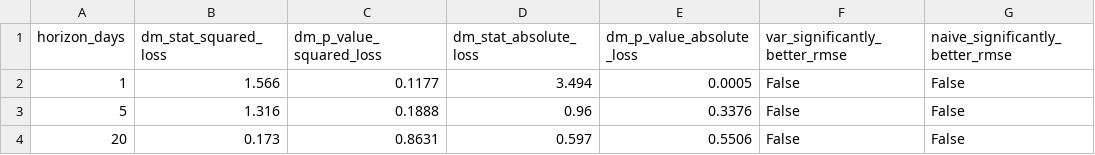
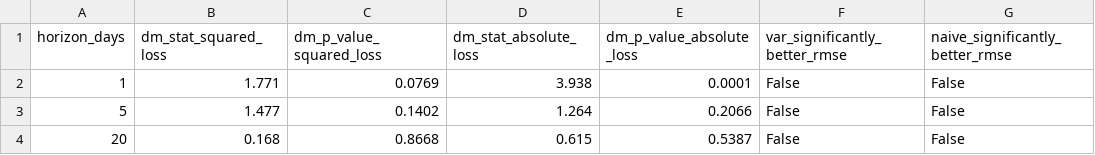
Before and after one commit to nholguinrh/DAMO-699-Capstone-project-GRP5, a CSV file: outputs/r3_patha_diebold_mariano.csv, drawn as a sheet; only a part is shown; the diff names each change by its address in the sheet, - before the commit and + after, or states it on an @@ line.

```diff
--- a/outputs/r3_patha_diebold_mariano.csv
+++ b/outputs/r3_patha_diebold_mariano.csv
-B2 (dm_stat_squared_loss): 1.566
+B2 (dm_stat_squared_loss): 1.771
-C2 (dm_p_value_squared_loss): 0.1177
+C2 (dm_p_value_squared_loss): 0.0769
-D2 (dm_stat_absolute_loss): 3.494
+D2 (dm_stat_absolute_loss): 3.938
-E2 (dm_p_value_absolute_loss): 0.0005
+E2 (dm_p_value_absolute_loss): 0.0001
-B3 (dm_stat_squared_loss): 1.316
+B3 (dm_stat_squared_loss): 1.477
-C3 (dm_p_value_squared_loss): 0.1888
+C3 (dm_p_value_squared_loss): 0.1402
-D3 (dm_stat_absolute_loss): 0.96
+D3 (dm_stat_absolute_loss): 1.264
-E3 (dm_p_value_absolute_loss): 0.3376
+E3 (dm_p_value_absolute_loss): 0.2066
-B4 (dm_stat_squared_loss): 0.173
+B4 (dm_stat_squared_loss): 0.168
-C4 (dm_p_value_squared_loss): 0.8631
+C4 (dm_p_value_squared_loss): 0.8668
-D4 (dm_stat_absolute_loss): 0.597
+D4 (dm_stat_absolute_loss): 0.615
-E4 (dm_p_value_absolute_loss): 0.5506
+E4 (dm_p_value_absolute_loss): 0.5387
```
Also changed, not shown: outputs/r3_patha_rmse_mae_vs_naive.csv, 3 other files.
